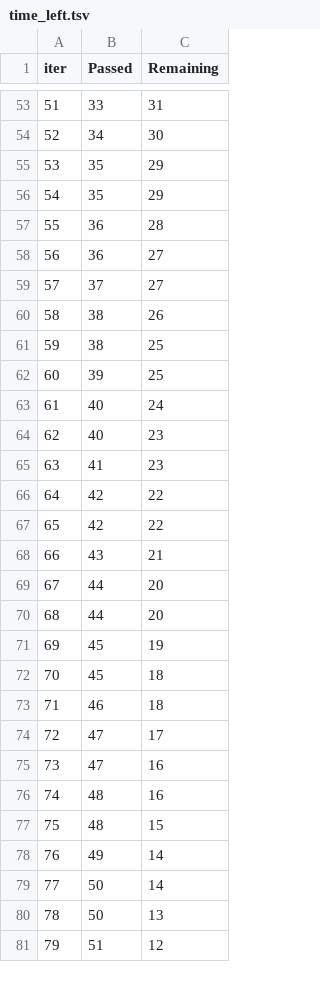
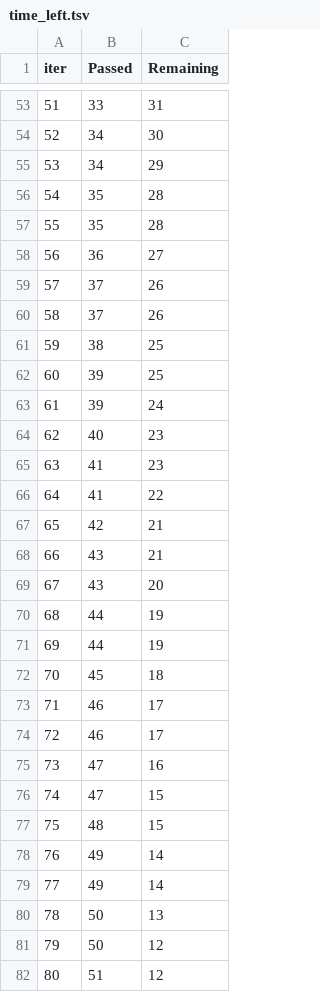
Before and after one commit to sip-n-code/mlproject, a TSV file: catboost_info/time_left.tsv, drawn as a sheet; only a part is shown, gaps mark what is left out; removed rows and columns are numbered as before the commit, all else as after; the diff covers the shown part only; the diff names each change by its address in the sheet, - before the commit and + after, or states it on an @@ line.

```diff
--- a/catboost_info/time_left.tsv
+++ b/catboost_info/time_left.tsv
@@ column A (iter) renumbered between rows 16 and 97 @@
+row 55: 53 | 34 | 29
-C56:C57 (Remaining): 29
+C56:C57 (Remaining): 28
-row 57: 55 | 36 | 28
-C59 (Remaining): 27
+C59 (Remaining): 26
-B60 (Passed): 38
+B60 (Passed): 37
-B63 (Passed): 40
+B63 (Passed): 39
-B66 (Passed): 42
+B66 (Passed): 41
-C67 (Remaining): 22
+C67 (Remaining): 21
+row 69: 67 | 43 | 20
-C70:C71 (Remaining): 20
+C70:C71 (Remaining): 19
-row 71: 69 | 45 | 19
-C73 (Remaining): 18
+C73 (Remaining): 17
-B74 (Passed): 47
+B74 (Passed): 46
-row 76: 74 | 48 | 16
+row 76: 74 | 47 | 15
-B79 (Passed): 50
+B79 (Passed): 49
+row 81: 79 | 50 | 12
```
Also changed, not shown: 9 added rows, 10 removed rows and 35 edited cells elsewhere in this file, 3 other files.
